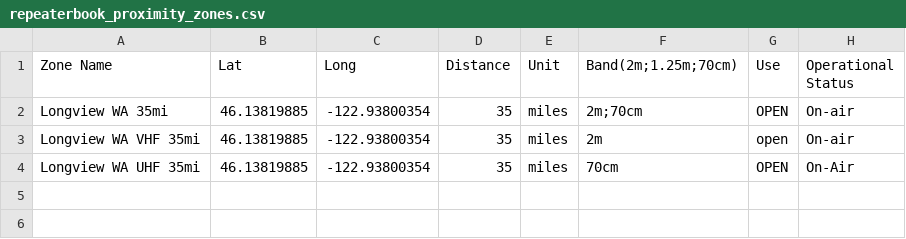
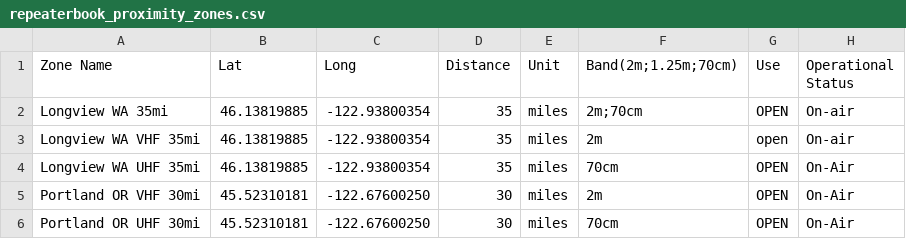
Before and after one commit to mycodeplug/dzcb, a CSV file: src/dzcb/data/repeaterbook_proximity_zones.csv, drawn as a sheet.

Commit message:
default repeaterbook_proximity_zones.csv includes Portland
Include Portland for greater diversity in values
for integration testing.

```diff
--- a/src/dzcb/data/repeaterbook_proximity_zones.csv
+++ b/src/dzcb/data/repeaterbook_proximity_zones.csv
@@ -4 +4,3 @@ Longview WA VHF 35mi,46.13819885,-122.93800354,35,miles,2m,open,On-air
 Longview WA UHF 35mi,46.13819885,-122.93800354,35,miles,70cm,OPEN,On-Air
+Portland OR VHF 30mi,45.52310181,-122.67600250,30,miles,2m,OPEN,On-Air
+Portland OR UHF 30mi,45.52310181,-122.67600250,30,miles,70cm,OPEN,On-Air
```
